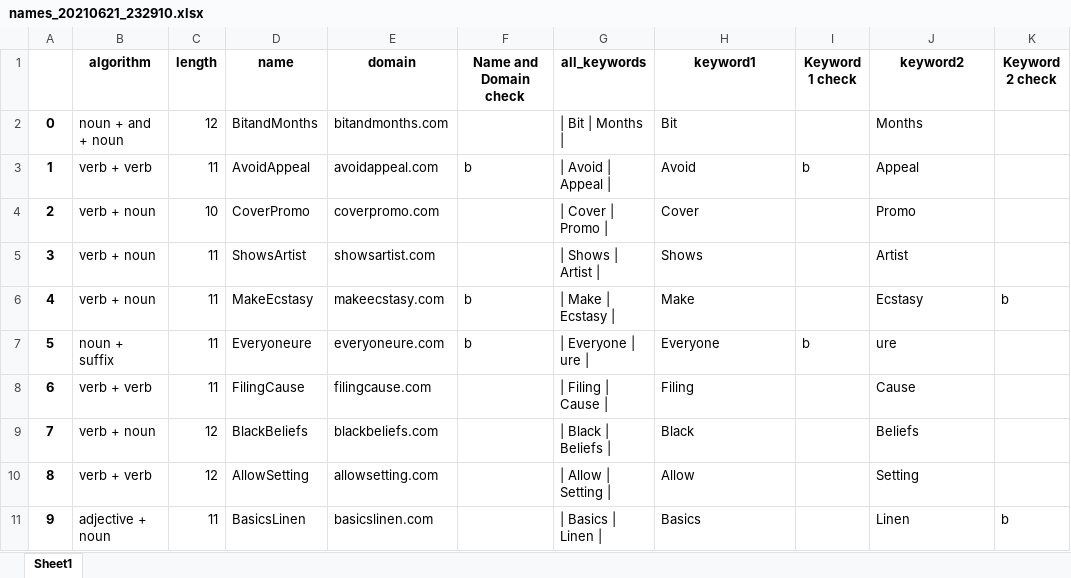
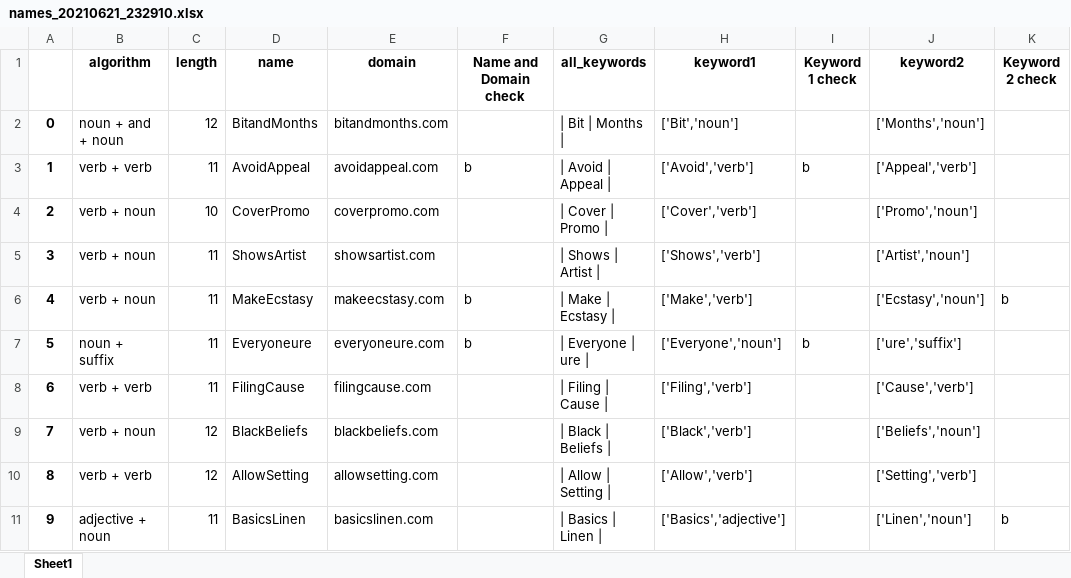
Before and after one commit to mkishi1221/name_generator_prototype_mk1, an Excel workbook: samples/names_20210621_232910.xlsx, sheet Sheet1, drawn as a sheet; values as stored, in another font and other column widths than the file's, no borders; the diff names each change by its address in the sheet, - before the commit and + after, or states it on an @@ line.

Commit message:
minor changes to Name class and subsequent functions

```diff
--- a/samples/names_20210621_232910.xlsx (sheet Sheet1)
+++ b/samples/names_20210621_232910.xlsx (sheet Sheet1)
-H2 (keyword1): Bit
+H2 (keyword1): ['Bit','noun']
-J2 (keyword2): Months
+J2 (keyword2): ['Months','noun']
-H3 (keyword1): Avoid
+H3 (keyword1): ['Avoid','verb']
-J3 (keyword2): Appeal
+J3 (keyword2): ['Appeal','verb']
-H4 (keyword1): Cover
+H4 (keyword1): ['Cover','verb']
-J4 (keyword2): Promo
+J4 (keyword2): ['Promo','noun']
-H5 (keyword1): Shows
+H5 (keyword1): ['Shows','verb']
-J5 (keyword2): Artist
+J5 (keyword2): ['Artist','noun']
-H6 (keyword1): Make
+H6 (keyword1): ['Make','verb']
-J6 (keyword2): Ecstasy
+J6 (keyword2): ['Ecstasy','noun']
-H7 (keyword1): Everyone
+H7 (keyword1): ['Everyone','noun']
-J7 (keyword2): ure
+J7 (keyword2): ['ure','suffix']
-H8 (keyword1): Filing
+H8 (keyword1): ['Filing','verb']
-J8 (keyword2): Cause
+J8 (keyword2): ['Cause','verb']
-H9 (keyword1): Black
+H9 (keyword1): ['Black','verb']
-J9 (keyword2): Beliefs
+J9 (keyword2): ['Beliefs','noun']
-H10 (keyword1): Allow
+H10 (keyword1): ['Allow','verb']
-J10 (keyword2): Setting
+J10 (keyword2): ['Setting','verb']
-H11 (keyword1): Basics
+H11 (keyword1): ['Basics','adjective']
-J11 (keyword2): Linen
+J11 (keyword2): ['Linen','noun']
```
Also changed, not shown: samples/names_20210618_072058.xlsx, samples/names_20210620_194826.xlsx, 6 other files.
